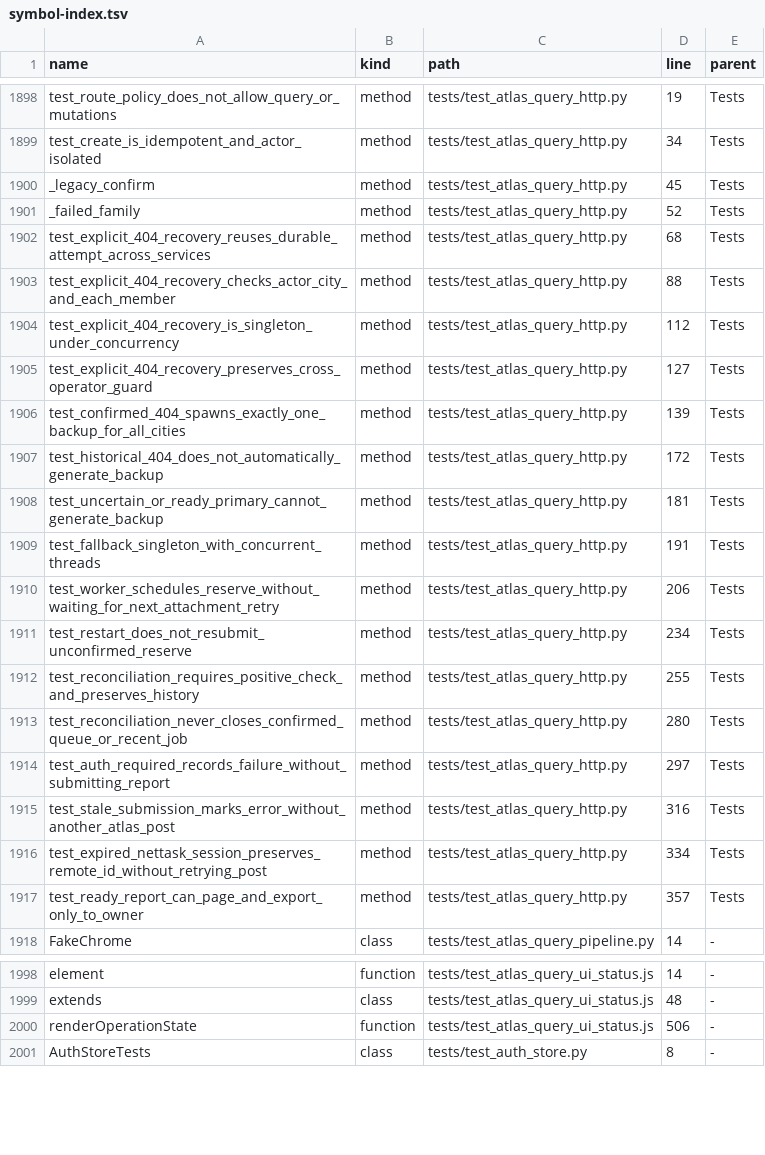
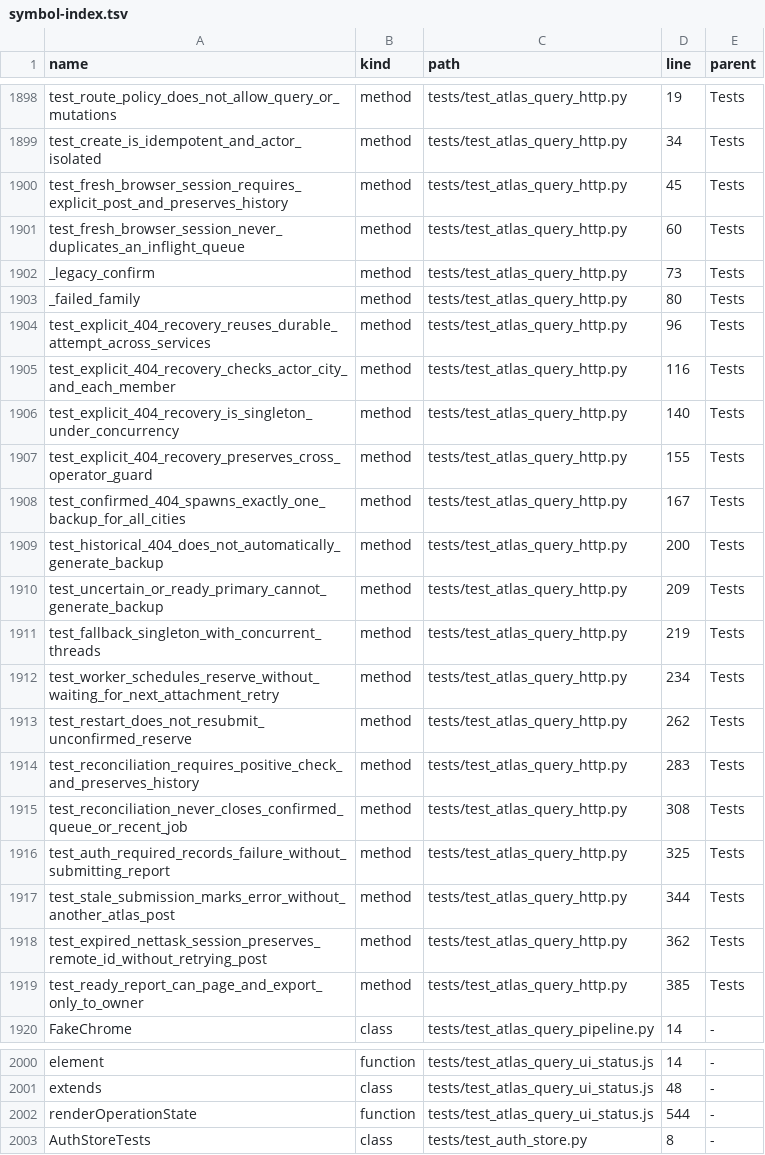
Before and after one commit to clarotechnet/dominium, a TSV file: .dominium/symbol-index.tsv, drawn as a sheet; only a part is shown, gaps mark what is left out; the diff covers the shown part only.

Commit message:
fix(atlas-query): reset pending UI per browser session and animate waiting state

```diff
--- a/.dominium/symbol-index.tsv
+++ b/.dominium/symbol-index.tsv
@@ -1899,20 +1899,22 @@ test_route_policy_does_not_allow_query_or_mutations	method	tests/test_atlas_quer
 test_create_is_idempotent_and_actor_isolated	method	tests/test_atlas_query_http.py	34	Tests
-_legacy_confirm	method	tests/test_atlas_query_http.py	45	Tests
-_failed_family	method	tests/test_atlas_query_http.py	52	Tests
-test_explicit_404_recovery_reuses_durable_attempt_across_services	method	tests/test_atlas_query_http.py	68	Tests
-test_explicit_404_recovery_checks_actor_city_and_each_member	method	tests/test_atlas_query_http.py	88	Tests
-test_explicit_404_recovery_is_singleton_under_concurrency	method	tests/test_atlas_query_http.py	112	Tests
-test_explicit_404_recovery_preserves_cross_operator_guard	method	tests/test_atlas_query_http.py	127	Tests
-test_confirmed_404_spawns_exactly_one_backup_for_all_cities	method	tests/test_atlas_query_http.py	139	Tests
-test_historical_404_does_not_automatically_generate_backup	method	tests/test_atlas_query_http.py	172	Tests
-test_uncertain_or_ready_primary_cannot_generate_backup	method	tests/test_atlas_query_http.py	181	Tests
-test_fallback_singleton_with_concurrent_threads	method	tests/test_atlas_query_http.py	191	Tests
-test_worker_schedules_reserve_without_waiting_for_next_attachment_retry	method	tests/test_atlas_query_http.py	206	Tests
-test_restart_does_not_resubmit_unconfirmed_reserve	method	tests/test_atlas_query_http.py	234	Tests
-test_reconciliation_requires_positive_check_and_preserves_history	method	tests/test_atlas_query_http.py	255	Tests
-test_reconciliation_never_closes_confirmed_queue_or_recent_job	method	tests/test_atlas_query_http.py	280	Tests
-test_auth_required_records_failure_without_submitting_report	method	tests/test_atlas_query_http.py	297	Tests
-test_stale_submission_marks_error_without_another_atlas_post	method	tests/test_atlas_query_http.py	316	Tests
-test_expired_nettask_session_preserves_remote_id_without_retrying_post	method	tests/test_atlas_query_http.py	334	Tests
-test_ready_report_can_page_and_export_only_to_owner	method	tests/test_atlas_query_http.py	357	Tests
+test_fresh_browser_session_requires_explicit_post_and_preserves_history	method	tests/test_atlas_query_http.py	45	Tests
+test_fresh_browser_session_never_duplicates_an_inflight_queue	method	tests/test_atlas_query_http.py	60	Tests
+_legacy_confirm	method	tests/test_atlas_query_http.py	73	Tests
+_failed_family	method	tests/test_atlas_query_http.py	80	Tests
+test_explicit_404_recovery_reuses_durable_attempt_across_services	method	tests/test_atlas_query_http.py	96	Tests
+test_explicit_404_recovery_checks_actor_city_and_each_member	method	tests/test_atlas_query_http.py	116	Tests
+test_explicit_404_recovery_is_singleton_under_concurrency	method	tests/test_atlas_query_http.py	140	Tests
+test_explicit_404_recovery_preserves_cross_operator_guard	method	tests/test_atlas_query_http.py	155	Tests
+test_confirmed_404_spawns_exactly_one_backup_for_all_cities	method	tests/test_atlas_query_http.py	167	Tests
+test_historical_404_does_not_automatically_generate_backup	method	tests/test_atlas_query_http.py	200	Tests
+test_uncertain_or_ready_primary_cannot_generate_backup	method	tests/test_atlas_query_http.py	209	Tests
+test_fallback_singleton_with_concurrent_threads	method	tests/test_atlas_query_http.py	219	Tests
+test_worker_schedules_reserve_without_waiting_for_next_attachment_retry	method	tests/test_atlas_query_http.py	234	Tests
+test_restart_does_not_resubmit_unconfirmed_reserve	method	tests/test_atlas_query_http.py	262	Tests
+test_reconciliation_requires_positive_check_and_preserves_history	method	tests/test_atlas_query_http.py	283	Tests
+test_reconciliation_never_closes_confirmed_queue_or_recent_job	method	tests/test_atlas_query_http.py	308	Tests
+test_auth_required_records_failure_without_submitting_report	method	tests/test_atlas_query_http.py	325	Tests
+test_stale_submission_marks_error_without_another_atlas_post	method	tests/test_atlas_query_http.py	344	Tests
+test_expired_nettask_session_preserves_remote_id_without_retrying_post	method	tests/test_atlas_query_http.py	362	Tests
+test_ready_report_can_page_and_export_only_to_owner	method	tests/test_atlas_query_http.py	385	Tests
 FakeChrome	class	tests/test_atlas_query_pipeline.py	14	-
@@ -1999,3 +2001,3 @@ element	function	tests/test_atlas_query_ui_status.js	14	-
 extends	class	tests/test_atlas_query_ui_status.js	48	-
-renderOperationState	function	tests/test_atlas_query_ui_status.js	506	-
+renderOperationState	function	tests/test_atlas_query_ui_status.js	544	-
 AuthStoreTests	class	tests/test_auth_store.py	8	-
```
Also changed, not shown: 36 edited cells elsewhere in this file, .dominium/file-index.tsv, 10 other files.
